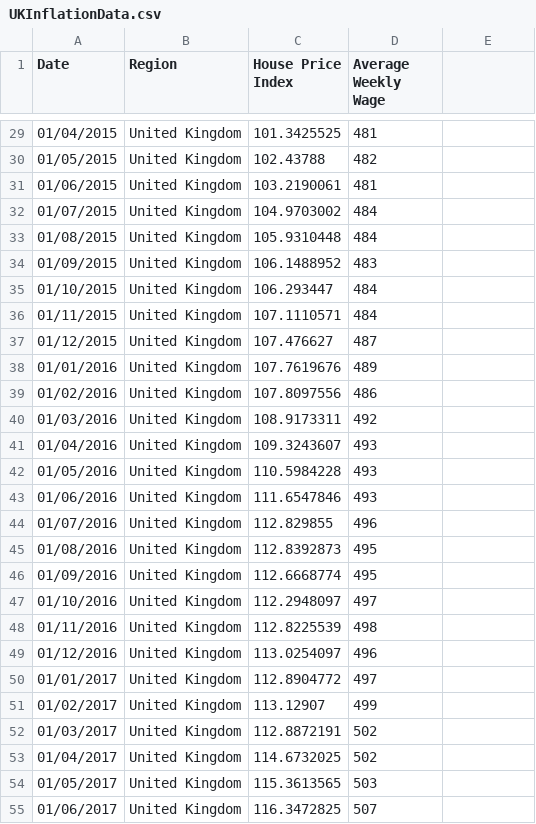
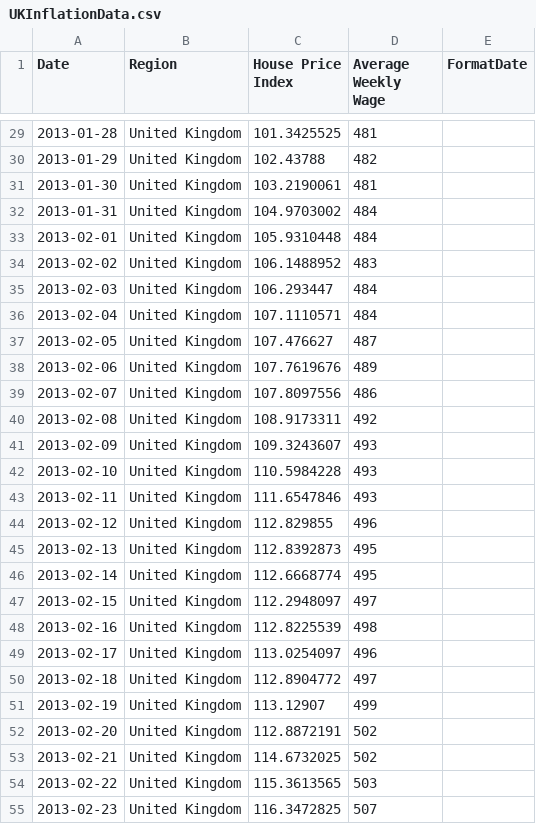
Before and after one commit to callumrcharlton/callumrcharlton.github.io, a CSV file: UKInflationData.csv, drawn as a sheet; only a part is shown, gaps mark what is left out; the diff covers the shown part only.

```diff
--- a/UKInflationData.csv
+++ b/UKInflationData.csv
@@ -1 +1 @@
-Date,Region,House Price Index,Average Weekly Wage
+Date,Region,House Price Index,Average Weekly Wage,FormatDate
@@ -29,27 +29,27 @@ Date,Region,House Price Index,Average Weekly Wage
-01/04/2015,United Kingdom,101.3425525,481
-01/05/2015,United Kingdom,102.43788,482
-01/06/2015,United Kingdom,103.2190061,481
-01/07/2015,United Kingdom,104.9703002,484
-01/08/2015,United Kingdom,105.9310448,484
-01/09/2015,United Kingdom,106.1488952,483
-01/10/2015,United Kingdom,106.293447,484
-01/11/2015,United Kingdom,107.1110571,484
-01/12/2015,United Kingdom,107.476627,487
-01/01/2016,United Kingdom,107.7619676,489
-01/02/2016,United Kingdom,107.8097556,486
-01/03/2016,United Kingdom,108.9173311,492
-01/04/2016,United Kingdom,109.3243607,493
-01/05/2016,United Kingdom,110.5984228,493
-01/06/2016,United Kingdom,111.6547846,493
-01/07/2016,United Kingdom,112.829855,496
-01/08/2016,United Kingdom,112.8392873,495
-01/09/2016,United Kingdom,112.6668774,495
-01/10/2016,United Kingdom,112.2948097,497
-01/11/2016,United Kingdom,112.8225539,498
-01/12/2016,United Kingdom,113.0254097,496
-01/01/2017,United Kingdom,112.8904772,497
-01/02/2017,United Kingdom,113.12907,499
-01/03/2017,United Kingdom,112.8872191,502
-01/04/2017,United Kingdom,114.6732025,502
-01/05/2017,United Kingdom,115.3613565,503
-01/06/2017,United Kingdom,116.3472825,507
+2013-01-28,United Kingdom,101.3425525,481,
+2013-01-29,United Kingdom,102.43788,482,
+2013-01-30,United Kingdom,103.2190061,481,
+2013-01-31,United Kingdom,104.9703002,484,
+2013-02-01,United Kingdom,105.9310448,484,
+2013-02-02,United Kingdom,106.1488952,483,
+2013-02-03,United Kingdom,106.293447,484,
+2013-02-04,United Kingdom,107.1110571,484,
+2013-02-05,United Kingdom,107.476627,487,
+2013-02-06,United Kingdom,107.7619676,489,
+2013-02-07,United Kingdom,107.8097556,486,
+2013-02-08,United Kingdom,108.9173311,492,
+2013-02-09,United Kingdom,109.3243607,493,
+2013-02-10,United Kingdom,110.5984228,493,
+2013-02-11,United Kingdom,111.6547846,493,
+2013-02-12,United Kingdom,112.829855,496,
+2013-02-13,United Kingdom,112.8392873,495,
+2013-02-14,United Kingdom,112.6668774,495,
+2013-02-15,United Kingdom,112.2948097,497,
+2013-02-16,United Kingdom,112.8225539,498,
+2013-02-17,United Kingdom,113.0254097,496,
+2013-02-18,United Kingdom,112.8904772,497,
+2013-02-19,United Kingdom,113.12907,499,
+2013-02-20,United Kingdom,112.8872191,502,
+2013-02-21,United Kingdom,114.6732025,502,
+2013-02-22,United Kingdom,115.3613565,503,
+2013-02-23,United Kingdom,116.3472825,507,
```
Also changed, not shown: 89 edited cells elsewhere in this file.
